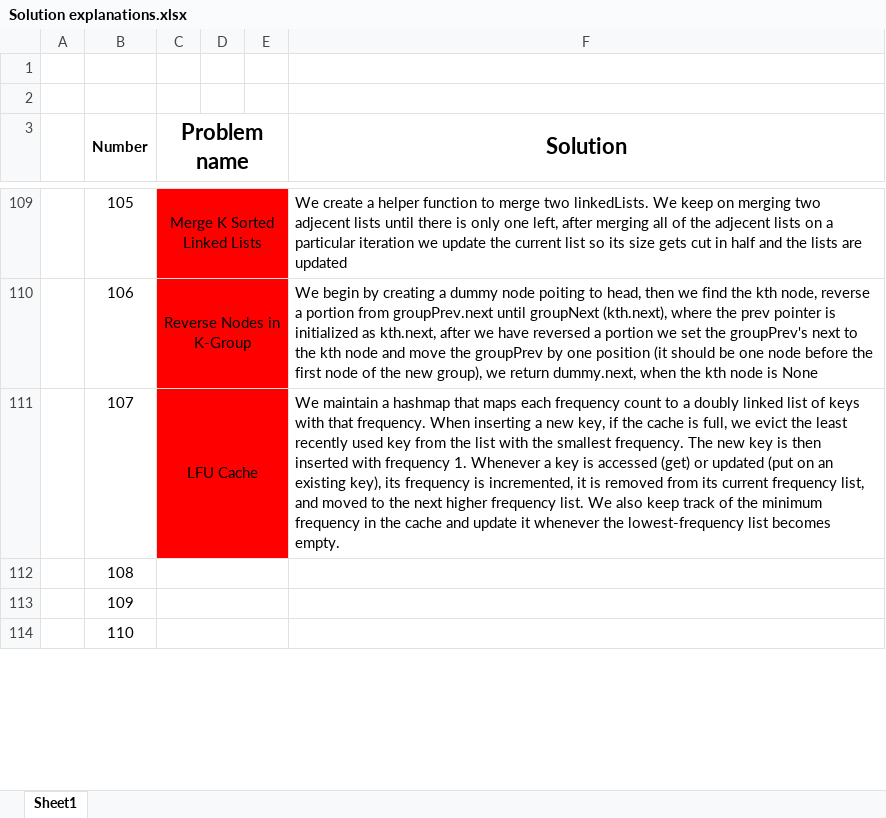
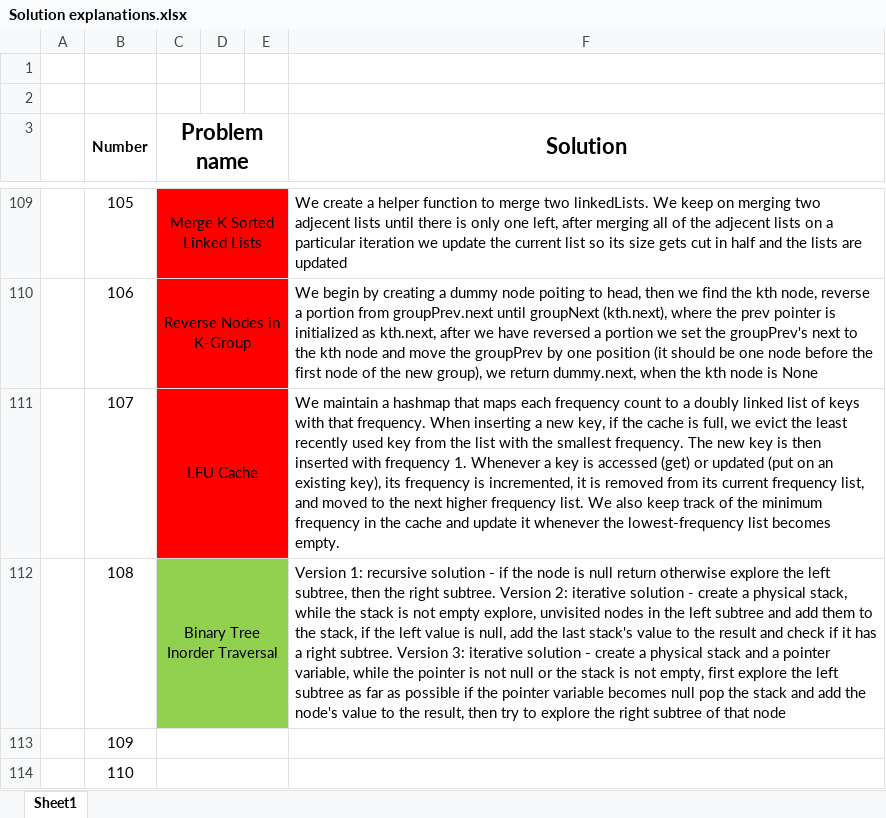
Before and after one commit to AinisALaur/Daily-HackerRank-NeetCode-challenges, an Excel workbook: Solution explanations.xlsx, sheet Sheet1, drawn as a sheet; only a part is shown, gaps mark what is left out; values as stored, in another font and other column widths than the file's, no borders; the diff names each change by its address in the sheet, - before the commit and + after, or states it on an @@ line.

Commit message:
Added challenge 1 all 3 explanations (number 108)

```diff
--- a/Solution explanations.xlsx (sheet Sheet1)
+++ b/Solution explanations.xlsx (sheet Sheet1)
-C112 (Problem name): (empty)
+C112 (Problem name): Binary Tree Inorder Traversal
-C112:E112 fill: none
+C112:E112 fill: #92D050
-F112 (Solution): (empty)
+F112 (Solution): Version 1: recursive solution - if the node is null return otherwise explore the left subtree, then the right subtree. Version 2: iterative solution - create a physical stack, while the stack is not empty explore, unvisited nodes in the left subtree and add them to the stack, if the left value is null, add the last stack's value to the result and check if it has a right subtree. Version 3: iterative solution - create a physical stack and a pointer variable, while the pointer is not null or the stack is not empty, first explore the left subtree as far as possible if the pointer variable becomes null pop the stack and add the node's value to the result, then try to explore the right subtree of that node
```
